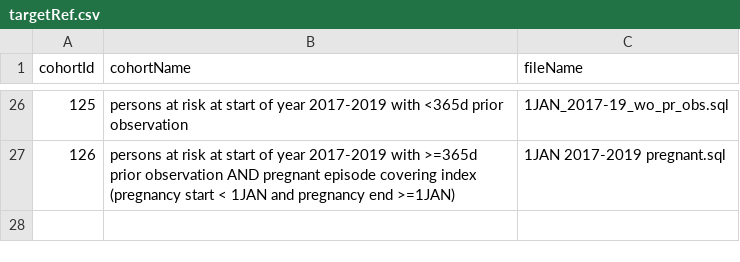
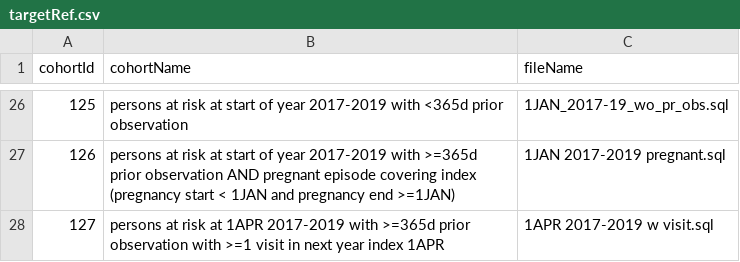
Before and after one commit to vinci-ohdsi/Covid19VaccineAesiIncidenceCharacterization, a CSV file: inst/settings/targetRef.csv, drawn as a sheet; only a part is shown, gaps mark what is left out; the diff names each change by its address in the sheet, - before the commit and + after, or states it on an @@ line.

Commit message:
Add 0 day TARs and April 1 TP (#4)
* add day 0, day 1, day 2
* Update targetRef.csv
* Added 1APR 2017-2019 w visit.sql
* Add things to Impact of anchoring (and future severity of illness)
* add 0-x TARs
* test 0-xxx TARs
* Update analysisSettings.json

```diff
--- a/inst/settings/targetRef.csv
+++ b/inst/settings/targetRef.csv
+row 28: 127 | persons at risk at 1APR 2017-2019 with >=365d prior observation with >=1 visit in next year index 1APR | 1APR 2017-2019 w visit.sql
```
Also changed, not shown: 3 other files.
